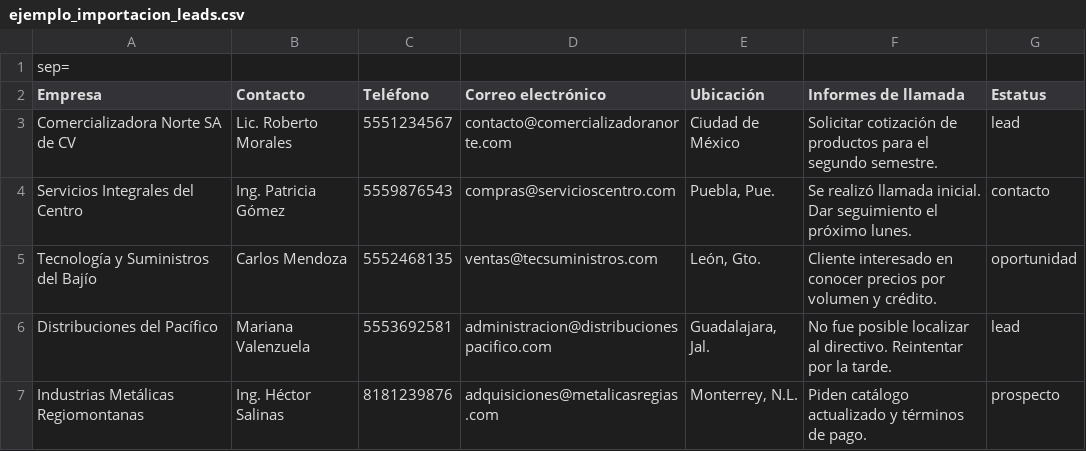
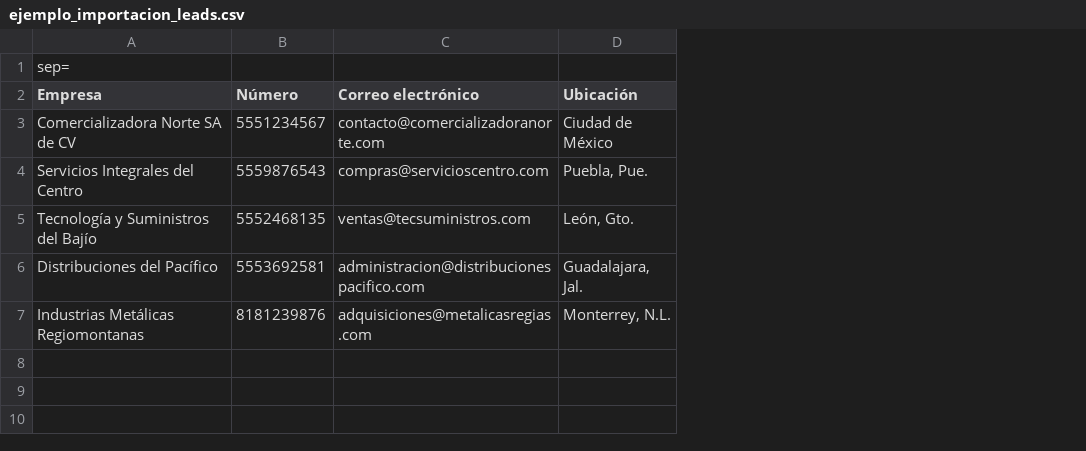
Before and after one commit to Desarrollo-IDP/Ventas, a CSV file: ejemplo_importacion_leads.csv, drawn as a sheet; removed rows and columns are numbered as before the commit, all else as after; the diff names each change by its address in the sheet, - before the commit and + after, or states it on an @@ line.

```diff
--- a/ejemplo_importacion_leads.csv
+++ b/ejemplo_importacion_leads.csv
-column B (Contacto), rows 3-7: Lic. Roberto Morales | Ing. Patricia Gómez | Carlos Mendoza | Mariana Valenzuela | Ing. Héctor Salinas
-column F (Informes de llamada), rows 3-7: Solicitar cotización de productos para el segundo semestre. | Se realizó llamada inicial. Dar seguimiento el próximo lunes. | Cliente interesado en conocer precios por volumen y crédito. | No fue posible localizar al directivo. Reintentar por la tarde. | Piden catálogo actualizado y términos de pago.
-column G (Estatus), rows 3-7: lead | contacto | oportunidad | lead | prospecto
-B2: Teléfono
+B2: Número
```
Also changed, not shown: 59 other files.
